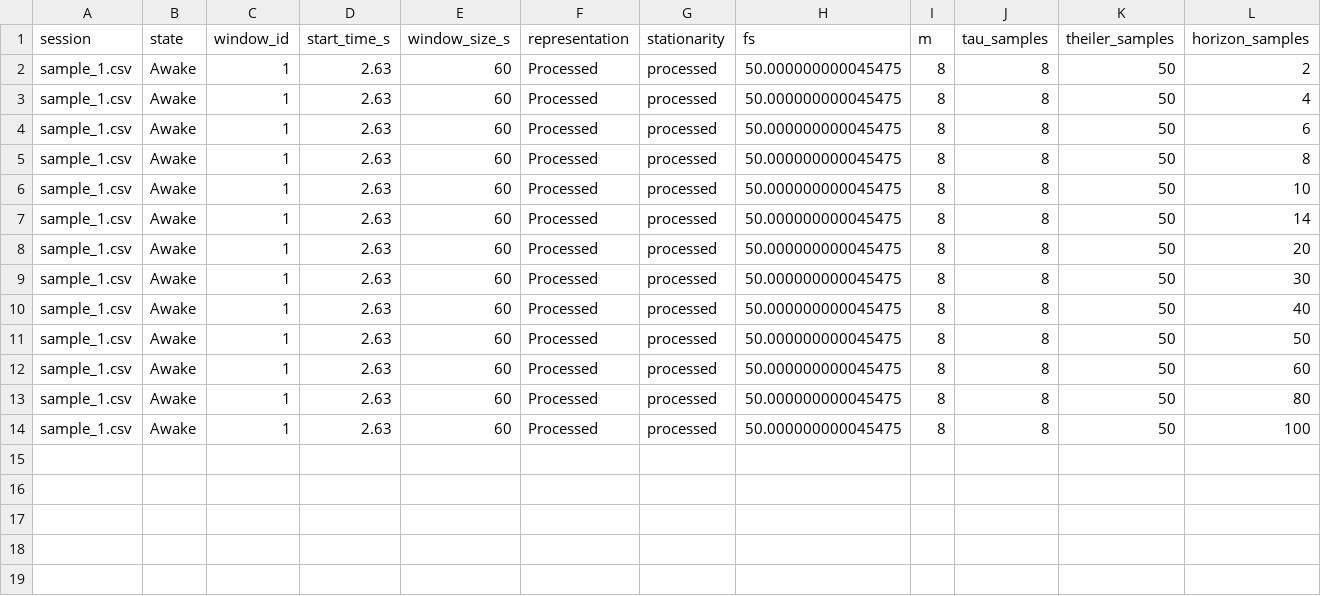
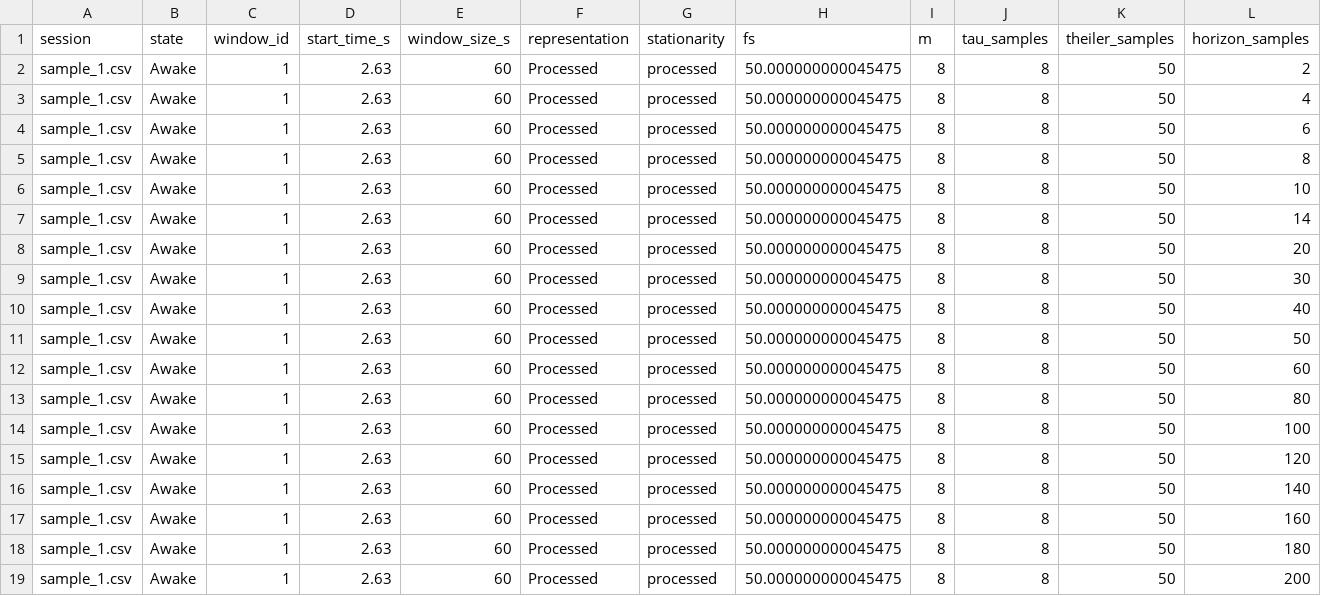
Before and after one commit to Vutu2003/Nonlinear-Time-Series-Analysis, a CSV file: phase1/outputs/prediction/simplex_session_1_60s_processed_awake_window_1.csv, drawn as a sheet; only a part is shown; rows hold the shown columns only; the diff names each change by its address in the sheet, - before the commit and + after, or states it on an @@ line.

```diff
--- a/phase1/outputs/prediction/simplex_session_1_60s_processed_awake_window_1.csv
+++ b/phase1/outputs/prediction/simplex_session_1_60s_processed_awake_window_1.csv
+row 15: sample_1.csv | Awake | 1 | 2.63 | 60 | Processed | processed | 50.000000000045475 | 8 | 8 | 50 | 120
+row 16: sample_1.csv | Awake | 1 | 2.63 | 60 | Processed | processed | 50.000000000045475 | 8 | 8 | 50 | 140
+row 17: sample_1.csv | Awake | 1 | 2.63 | 60 | Processed | processed | 50.000000000045475 | 8 | 8 | 50 | 160
+row 18: sample_1.csv | Awake | 1 | 2.63 | 60 | Processed | processed | 50.000000000045475 | 8 | 8 | 50 | 180
+row 19: sample_1.csv | Awake | 1 | 2.63 | 60 | Processed | processed | 50.000000000045475 | 8 | 8 | 50 | 200
```
Also changed, not shown: 10 other files.
